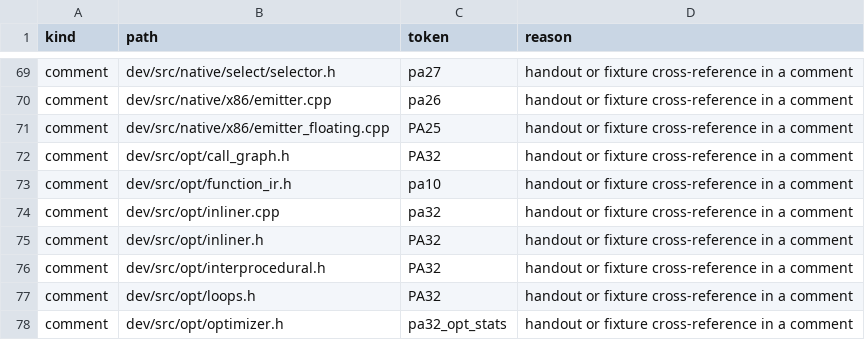
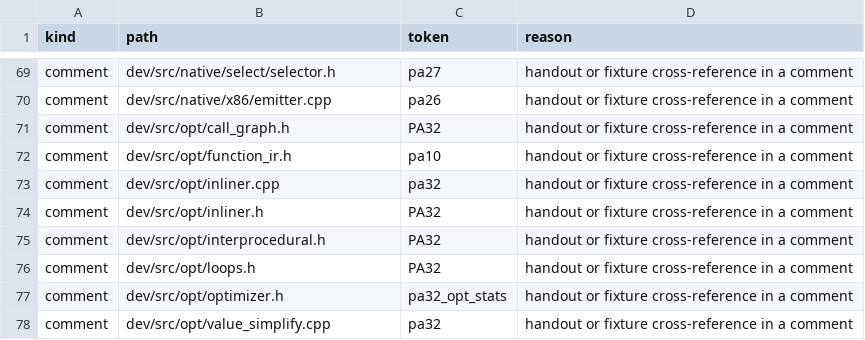
Before and after one commit to vishvananda/cppgm-extended, a TSV file: scripts/architecture/compiler-pa-contract-allowlist.tsv, drawn as a sheet; only a part is shown, gaps mark what is left out; the shorter side is filled out with more unchanged rows.

```diff
--- a/scripts/architecture/compiler-pa-contract-allowlist.tsv
+++ b/scripts/architecture/compiler-pa-contract-allowlist.tsv
@@ -70,3 +70,2 @@ comment	dev/src/native/select/selector.h	pa27	handout or fixture cross-reference
 comment	dev/src/native/x86/emitter.cpp	pa26	handout or fixture cross-reference in a comment
-comment	dev/src/native/x86/emitter_floating.cpp	PA25	handout or fixture cross-reference in a comment
 comment	dev/src/opt/call_graph.h	PA32	handout or fixture cross-reference in a comment
```
Also changed, not shown: 18 other files.
